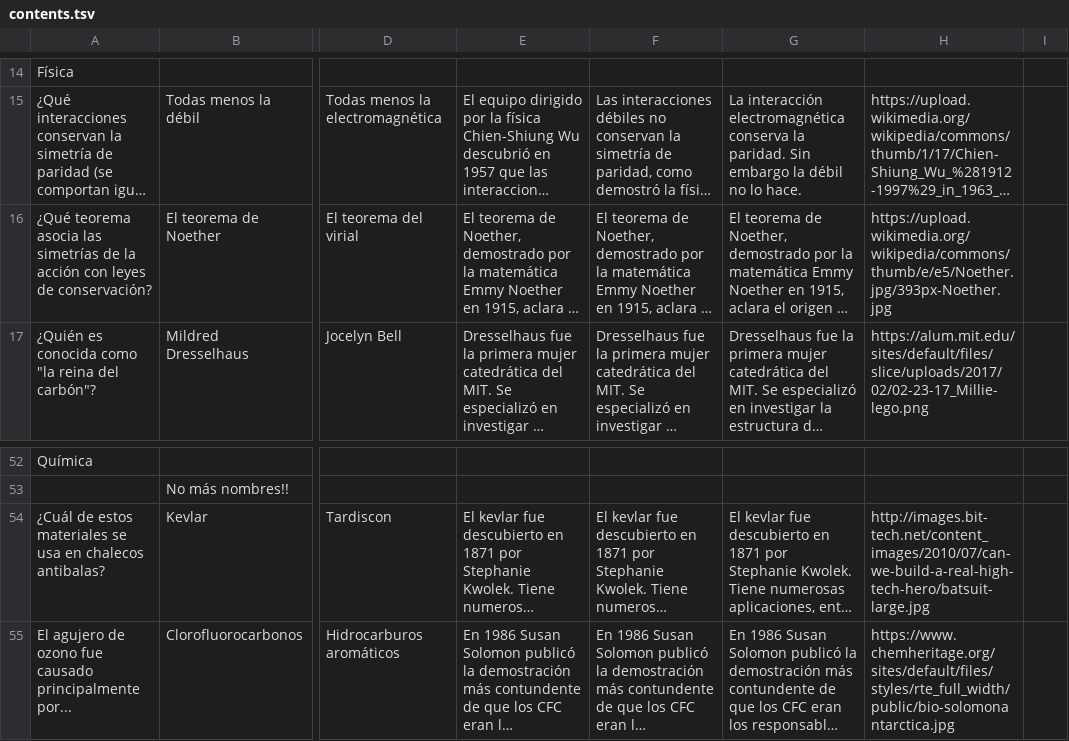
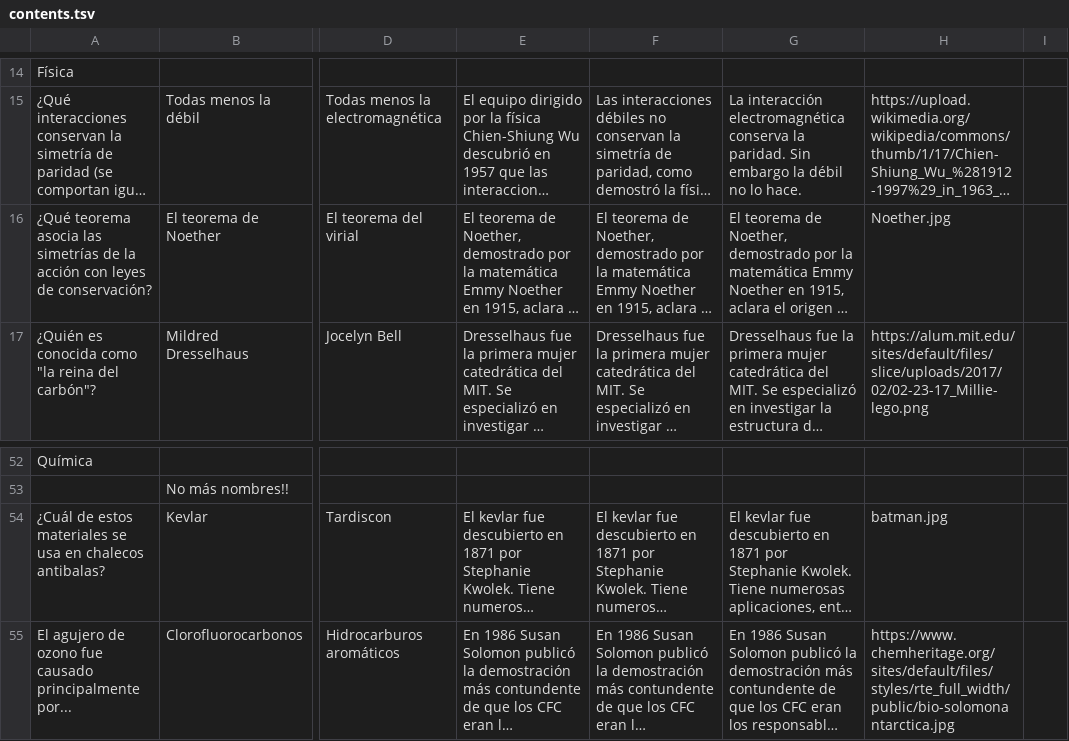
Before and after one commit to appsforscience/ScienceQuiz, a TSV file: contents.tsv, drawn as a sheet; only a part is shown, gaps mark what is left out; long unchanged cells end in …; the diff covers the shown part only; the diff names each change by its address in the sheet, - before the commit and + after, or states it on an @@ line.

Commit message:
update contents

```diff
--- a/contents.tsv
+++ b/contents.tsv
-H16: https://upload.wikimedia.org/wikipedia/commons/thumb/e/e5/Noether.jpg/393px-Noether.jpg
+H16: Noether.jpg
-H54: http://images.bit-tech.net/content_images/2010/07/can-we-build-a-real-high-tech-hero/batsuit-large.jpg
+H54: batman.jpg
```
Also changed, not shown: 22 edited cells elsewhere in this file, 3 other files.
